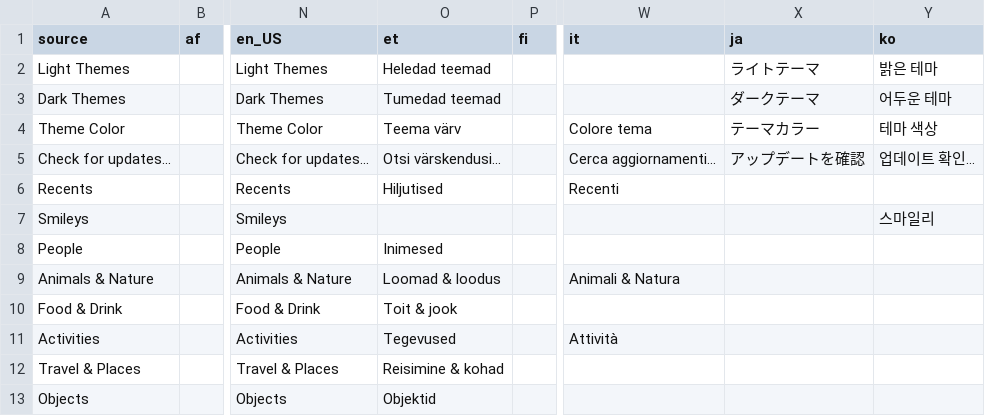
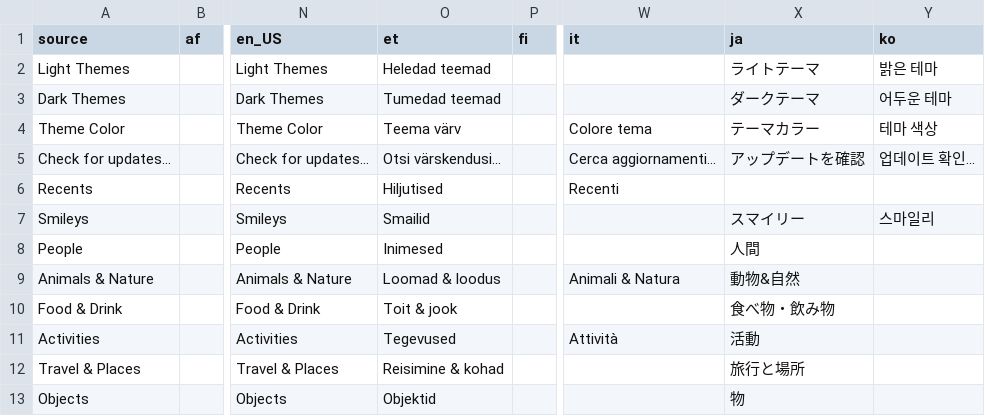
Before and after one commit to dangeredwolf/ModernDeck, a CSV file: moderndeck.csv, drawn as a sheet; only a part is shown, gaps mark what is left out; the diff covers the shown part only; the diff names each change by its address in the sheet, - before the commit and + after, or states it on an @@ line.

```diff
--- a/moderndeck.csv
+++ b/moderndeck.csv
-O7 (et): (empty)
+O7 (et): Smailid
-X7 (ja): (empty)
+X7 (ja): スマイリー
-X8 (ja): (empty)
+X8 (ja): 人間
-X9 (ja): (empty)
+X9 (ja): 動物&自然
-X10 (ja): (empty)
+X10 (ja): 食べ物・飲み物
-X11 (ja): (empty)
+X11 (ja): 活動
-X12 (ja): (empty)
+X12 (ja): 旅行と場所
-X13 (ja): (empty)
+X13 (ja): 物
```
Also changed, not shown: 2 added rows, 1 removed row and 45 edited cells elsewhere in this file, main.csv, 10 other files.
